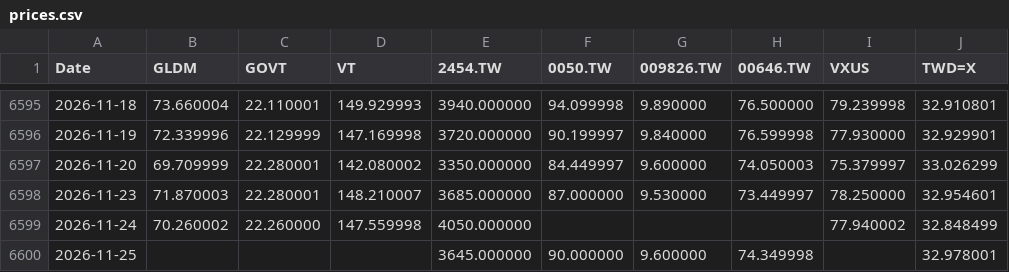
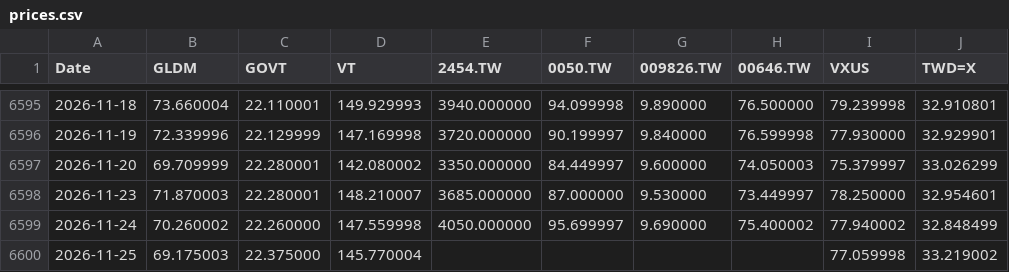
Before and after one commit to Nowar/sspp-try, a CSV file: data/prices.csv, drawn as a sheet; only a part is shown, gaps mark what is left out.

```diff
--- a/data/prices.csv
+++ b/data/prices.csv
@@ -6598,3 +6598,3 @@ Date,GLDM,GOVT,VT,2454.TW,0050.TW,009826.TW,00646.TW,VXUS,TWD=X
 2026-11-23,71.870003,22.280001,148.210007,3685.000000,87.000000,9.530000,73.449997,78.250000,32.954601
-2026-11-24,70.260002,22.260000,147.559998,4050.000000,,,,77.940002,32.848499
-2026-11-25,,,,3645.000000,90.000000,9.600000,74.349998,,32.978001
+2026-11-24,70.260002,22.260000,147.559998,4050.000000,95.699997,9.690000,75.400002,77.940002,32.848499
+2026-11-25,69.175003,22.375000,145.770004,,,,,77.059998,33.219002
```
Also changed, not shown: data/vt_raw.csv.
